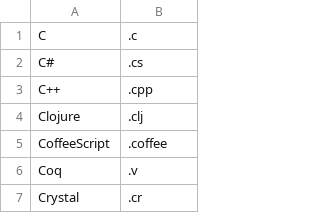
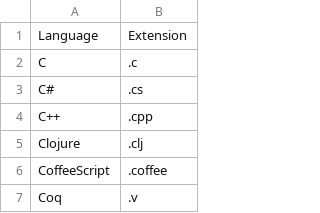
Before and after one commit to anthonyjatoba/codewars-downloader, a CSV file: programming_languages.csv, drawn as a sheet; only a part is shown; the shorter side is filled out with more unchanged rows; the diff names each change by its address in the sheet, - before the commit and + after, or states it on an @@ line.

```diff
--- a/programming_languages.csv
+++ b/programming_languages.csv
+row 1: Language | Extension
```
Also changed, not shown: 1 other file.
